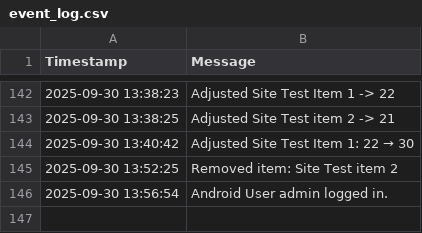
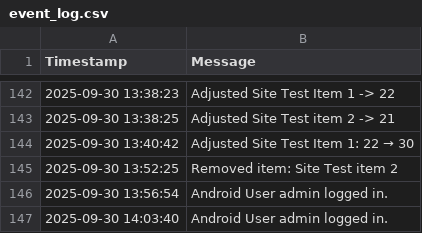
Before and after one commit to mrclubbe-git/App_Data, a CSV file: Data/event_log.csv, drawn as a sheet; only a part is shown, gaps mark what is left out; the diff names each change by its address in the sheet, - before the commit and + after, or states it on an @@ line.

Commit message:
Append event log

```diff
--- a/Data/event_log.csv
+++ b/Data/event_log.csv
+row 147: 2025-09-30 14:03:40 | Android User admin logged in.
```
